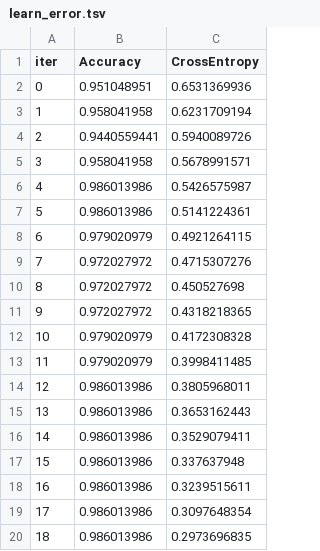
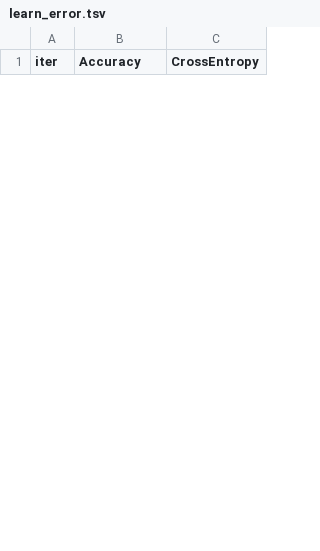
Before and after one commit to jaewoo-so/ML_LIB, a TSV file: catboost_info/learn_error.tsv, drawn as a sheet; only a part is shown; the diff covers the shown part only.

```diff
--- a/catboost_info/learn_error.tsv
+++ b/catboost_info/learn_error.tsv
@@ -1,20 +1 @@
 iter	Accuracy	CrossEntropy
-0	0.951048951	0.6531369936
-1	0.958041958	0.6231709194
-2	0.9440559441	0.5940089726
-3	0.958041958	0.5678991571
-4	0.986013986	0.5426575987
-5	0.986013986	0.5141224361
-6	0.979020979	0.4921264115
-7	0.972027972	0.4715307276
-8	0.972027972	0.450527698
-9	0.972027972	0.4318218365
-10	0.979020979	0.4172308328
-11	0.979020979	0.3998411485
-12	0.986013986	0.3805968011
-13	0.986013986	0.3653162443
-14	0.986013986	0.3529079411
-15	0.986013986	0.337637948
-16	0.986013986	0.3239515611
-17	0.986013986	0.3097648354
-18	0.986013986	0.2973696835
```
Also changed, not shown: 15 added rows and 9 removed rows elsewhere in this file, catboost_info/test_error.tsv, catboost_info/time_left.tsv, 8 other files.
